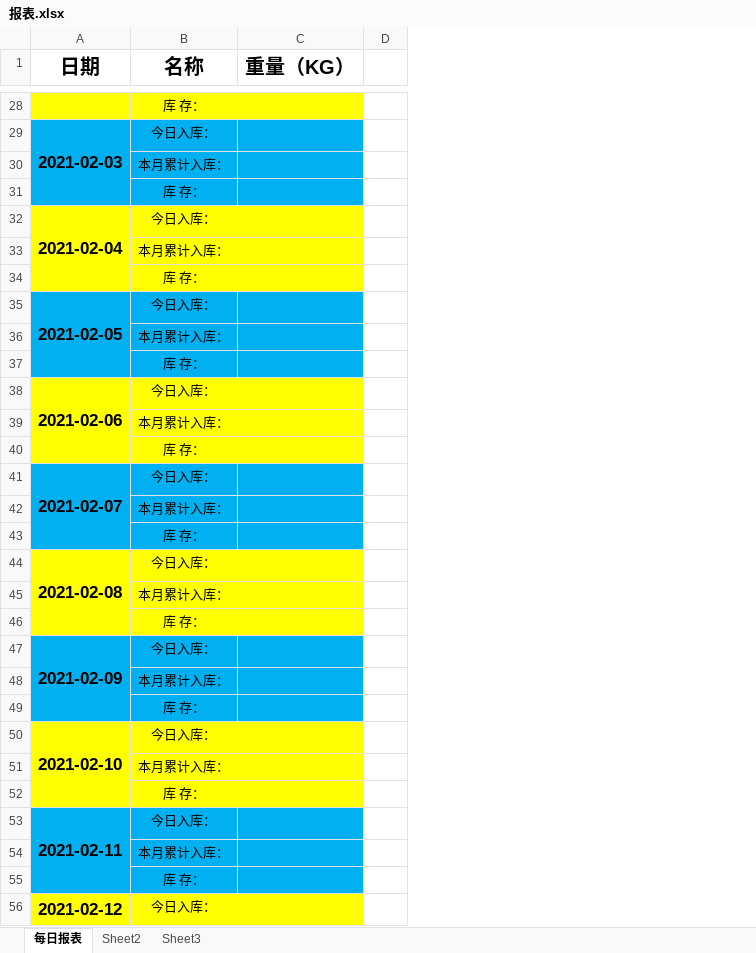
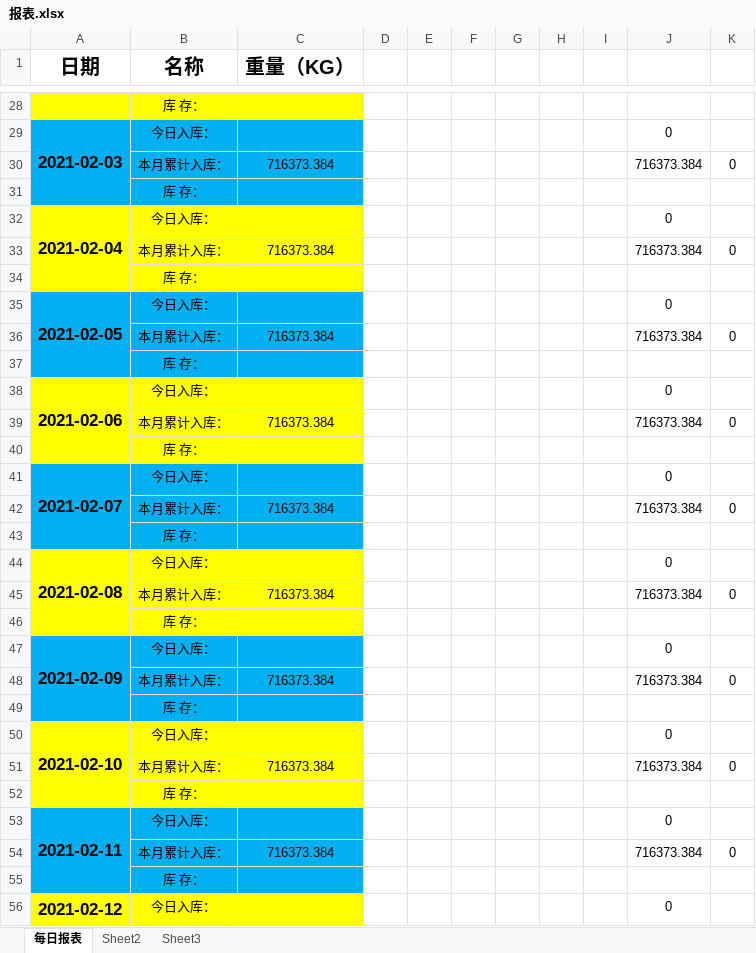
Before and after one commit to LuJZ1402/Upan, an Excel workbook: 报表.xlsx, sheet 每日报表, drawn as a sheet; only a part is shown, gaps mark what is left out; values as stored, in another font and other column widths than the file's, no borders; the diff covers the shown part only; the diff names each change by its address in the sheet, - before the commit and + after, or states it on an @@ line.

```diff
--- a/报表.xlsx (sheet 每日报表)
+++ b/报表.xlsx (sheet 每日报表)
+column E, empty
+column F, empty
+column G, empty
+column H, empty
+column I, empty
+column J, rows 29-56: 0 | 716373.384 |  | 0 | 716373.384 |  | 0 | 716373.384 |  | 0 | 716373.384 |  | 0 | 716373.384 |  | 0 | 716373.384 |  | 0 | 716373.384 |  | 0 | 716373.384 |  | 0 | 716373.384 |  | 0
+column K, rows 30-54: 0 |  |  | 0 |  |  | 0 |  |  | 0 |  |  | 0 |  |  | 0 |  |  | 0 |  |  | 0 |  |  | 0
-C30 (重量（KG）): (empty)
+C30 (重量（KG）): 716373.384
-C33 (重量（KG）): (empty)
+C33 (重量（KG）): 716373.384
-C36 (重量（KG）): (empty)
+C36 (重量（KG）): 716373.384
-C39 (重量（KG）): (empty)
+C39 (重量（KG）): 716373.384
-C42 (重量（KG）): (empty)
+C42 (重量（KG）): 716373.384
-C45 (重量（KG）): (empty)
+C45 (重量（KG）): 716373.384
-C48 (重量（KG）): (empty)
+C48 (重量（KG）): 716373.384
-C51 (重量（KG）): (empty)
+C51 (重量（KG）): 716373.384
-C54 (重量（KG）): (empty)
+C54 (重量（KG）): 716373.384
```
Also changed, not shown: 3 removed rows and 42 edited cells elsewhere in this sheet.
